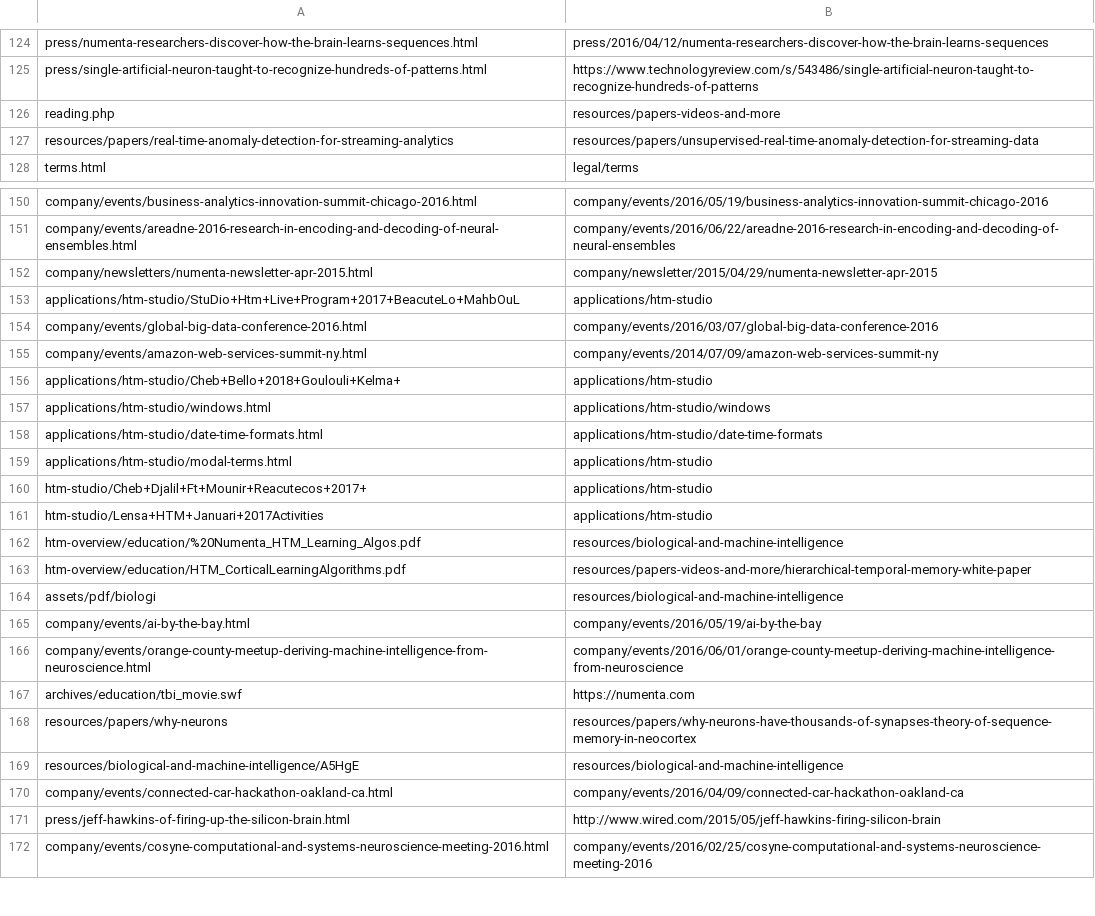
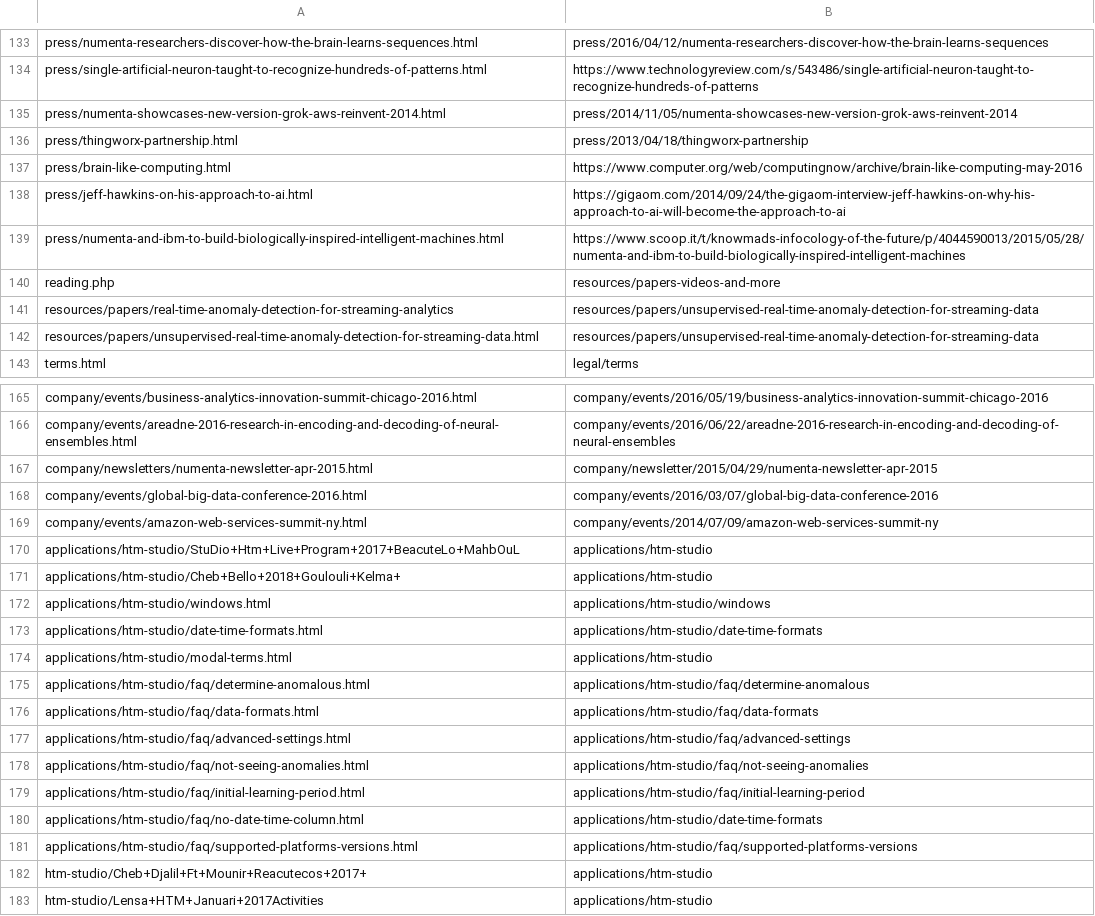
Before and after one commit to rhyolight/numenta-web, a CSV file: ci/numenta.com/url_redirect.csv, drawn as a sheet; only a part is shown, gaps mark what is left out; the shorter side is filled out with more unchanged rows; the diff covers the shown part only.

Commit message:
Added May 20-21 crawl error redirects

```diff
--- a/ci/numenta.com/url_redirect.csv
+++ b/ci/numenta.com/url_redirect.csv
@@ -125,4 +134,10 @@ press/numenta-researchers-discover-how-the-brain-learns-sequences.html,press/201
 press/single-artificial-neuron-taught-to-recognize-hundreds-of-patterns.html,https://www.technologyreview.com/s/543486/single-artificial-neuron-taught-to-recognize-hundreds-of-patterns
+press/numenta-showcases-new-version-grok-aws-reinvent-2014.html,press/2014/11/05/numenta-showcases-new-version-grok-aws-reinvent-2014
+press/thingworx-partnership.html,press/2013/04/18/thingworx-partnership
+press/brain-like-computing.html,https://www.computer.org/web/computingnow/archive/brain-like-computing-may-2016
+press/jeff-hawkins-on-his-approach-to-ai.html,https://gigaom.com/2014/09/24/the-gigaom-interview-jeff-hawkins-on-why-his-approach-to-ai-will-become-the-approach-to-ai
+press/numenta-and-ibm-to-build-biologically-inspired-intelligent-machines.html,https://www.scoop.it/t/knowmads-infocology-of-the-future/p/4044590013/2015/05/28/numenta-and-ibm-to-build-biologically-inspired-intelligent-machines
 reading.php,resources/papers-videos-and-more
 resources/papers/real-time-anomaly-detection-for-streaming-analytics,resources/papers/unsupervised-real-time-anomaly-detection-for-streaming-data
+resources/papers/unsupervised-real-time-anomaly-detection-for-streaming-data.html,resources/papers/unsupervised-real-time-anomaly-detection-for-streaming-data
 terms.html,legal/terms
@@ -152,5 +167,5 @@ company/events/areadne-2016-research-in-encoding-and-decoding-of-neural-ensemble
 company/newsletters/numenta-newsletter-apr-2015.html,company/newsletter/2015/04/29/numenta-newsletter-apr-2015
-applications/htm-studio/StuDio+Htm+Live+Program+2017+BeacuteLo+MahbOuL,applications/htm-studio
 company/events/global-big-data-conference-2016.html,company/events/2016/03/07/global-big-data-conference-2016
 company/events/amazon-web-services-summit-ny.html,company/events/2014/07/09/amazon-web-services-summit-ny
+applications/htm-studio/StuDio+Htm+Live+Program+2017+BeacuteLo+MahbOuL,applications/htm-studio
 applications/htm-studio/Cheb+Bello+2018+Goulouli+Kelma+,applications/htm-studio
@@ -159,2 +174,9 @@ applications/htm-studio/date-time-formats.html,applications/htm-studio/date-time
 applications/htm-studio/modal-terms.html,applications/htm-studio
+applications/htm-studio/faq/determine-anomalous.html,applications/htm-studio/faq/determine-anomalous
+applications/htm-studio/faq/data-formats.html,applications/htm-studio/faq/data-formats
+applications/htm-studio/faq/advanced-settings.html,applications/htm-studio/faq/advanced-settings
+applications/htm-studio/faq/not-seeing-anomalies.html,applications/htm-studio/faq/not-seeing-anomalies
+applications/htm-studio/faq/initial-learning-period.html,applications/htm-studio/faq/initial-learning-period
+applications/htm-studio/faq/no-date-time-column.html,applications/htm-studio/date-time-formats
+applications/htm-studio/faq/supported-platforms-versions.html,applications/htm-studio/faq/supported-platforms-versions
 htm-studio/Cheb+Djalil+Ft+Mounir+Reacutecos+2017+,applications/htm-studio
```
Also changed, not shown: 15 added rows elsewhere in this file.
